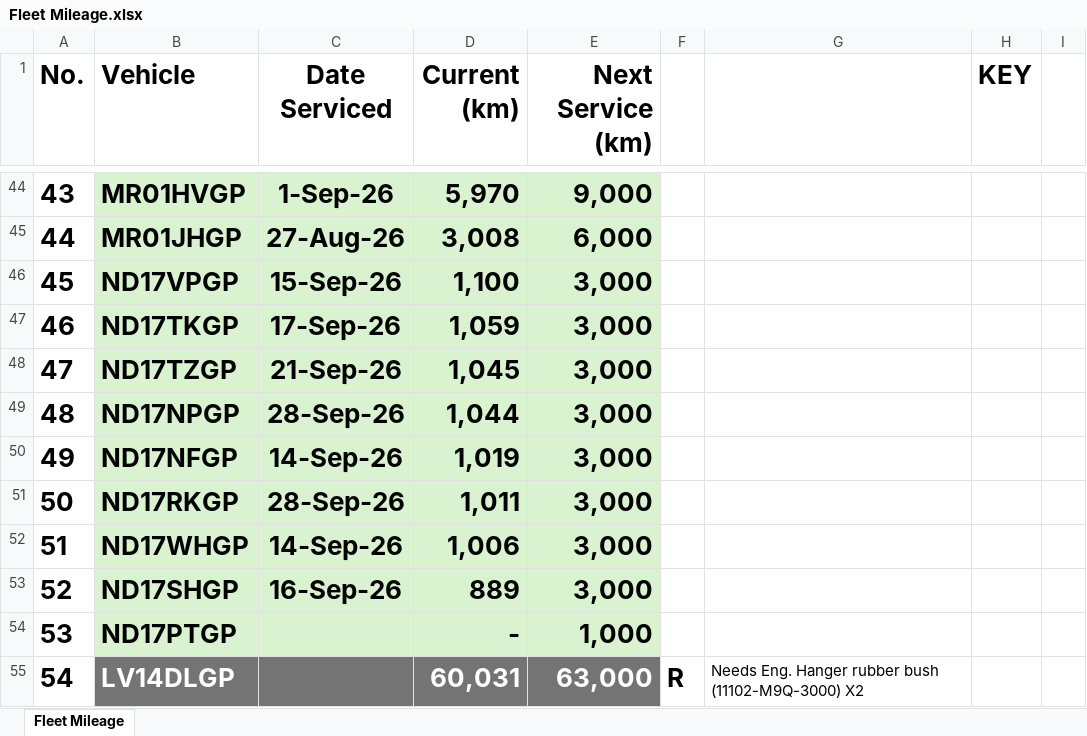
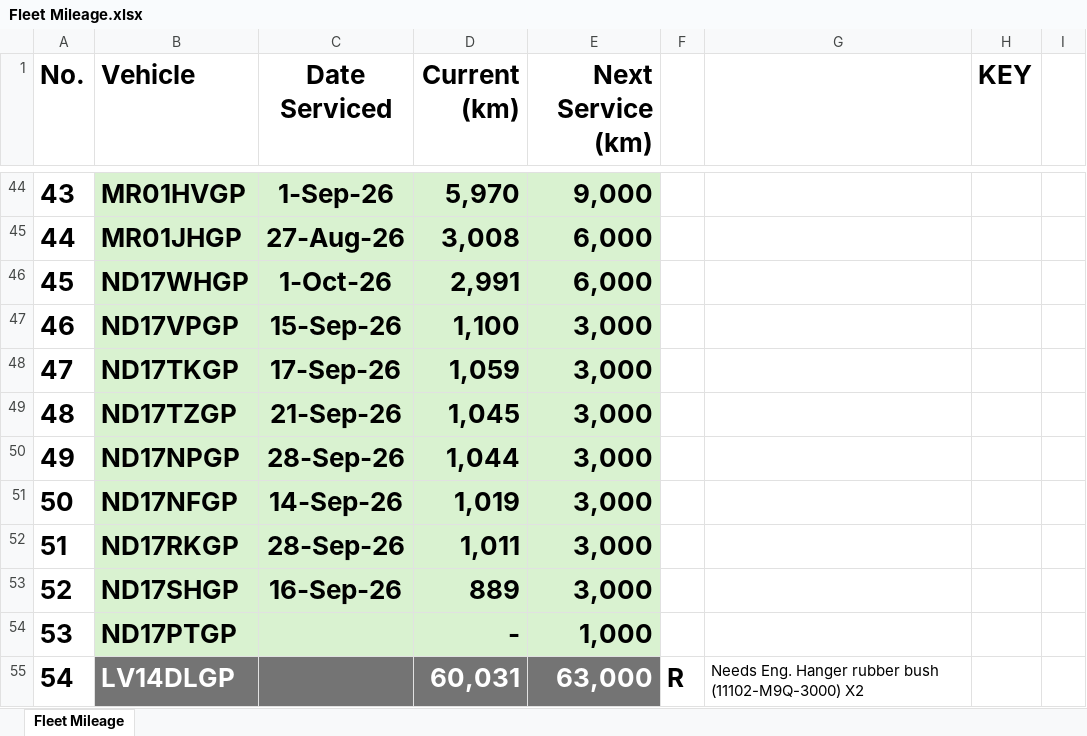
Before and after one commit to cloudlint/MobilityFleet, an Excel workbook: Fleet Mileage.xlsx, sheet Fleet Mileage, drawn as a sheet; only a part is shown, gaps mark what is left out; values as stored, in another font and other column widths than the file's, no borders; removed rows and columns are numbered as before the commit, all else as after; the diff names each change by its address in the sheet, - before the commit and + after, or states it on an @@ line.

```diff
--- a/Fleet Mileage.xlsx (sheet Fleet Mileage)
+++ b/Fleet Mileage.xlsx (sheet Fleet Mileage)
+row 46: 45 | ND17WHGP | 1-Oct-26 | 2,991 | 6,000
@@ column A (No.) renumbered between rows 47 and 52 @@
-row 52: 51 | ND17WHGP | 14-Sep-26 | 1,006 | 3,000
```
Also changed, not shown: 1 other file.
